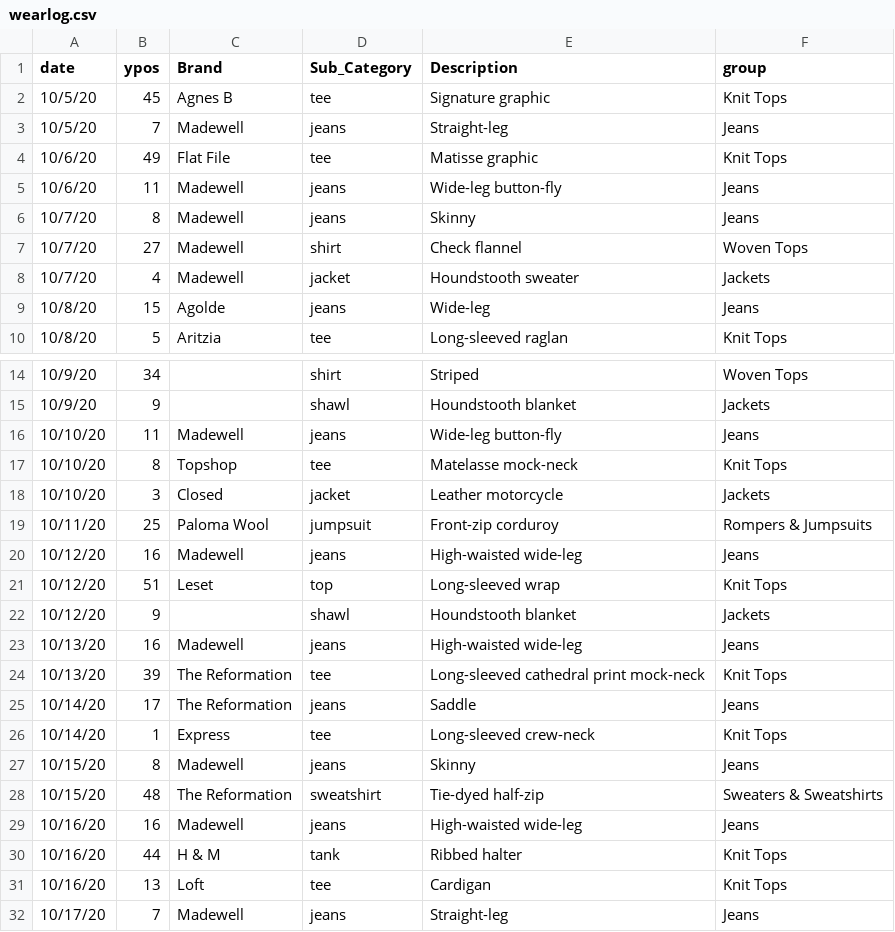
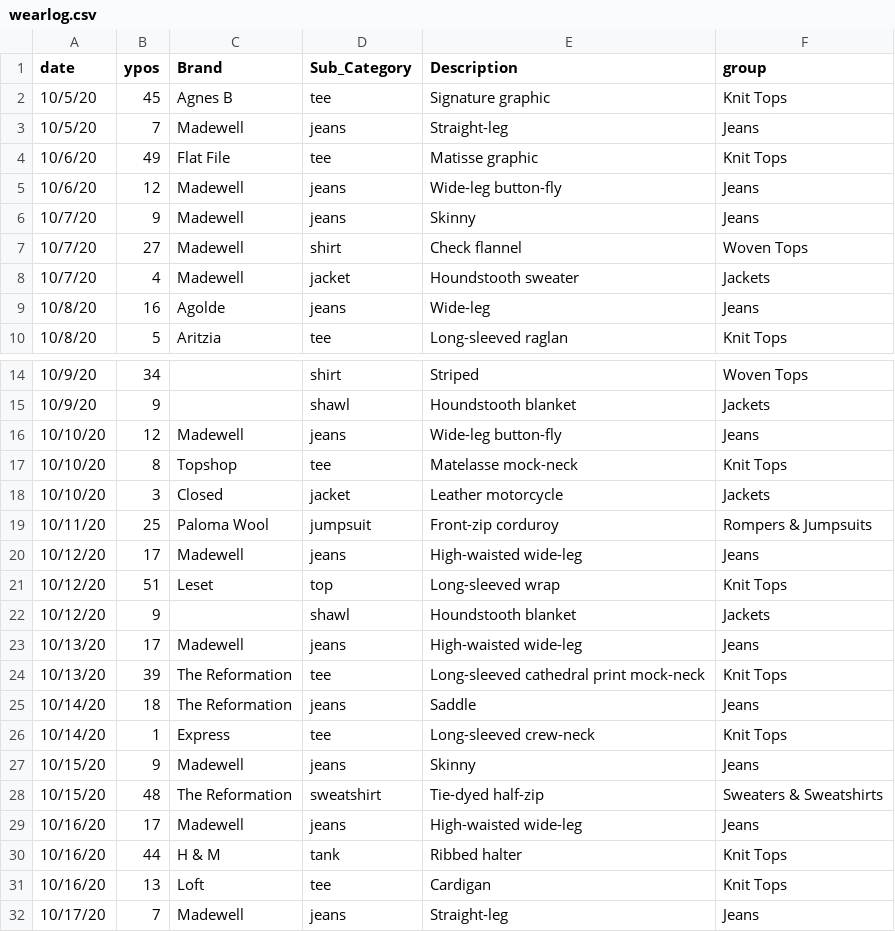
Before and after one commit to leahwelch/leahwelch.github.io, a CSV file: projects/wardrobe/data/wearlog.csv, drawn as a sheet; only a part is shown, gaps mark what is left out; the diff covers the shown part only.

```diff
--- a/projects/wardrobe/data/wearlog.csv
+++ b/projects/wardrobe/data/wearlog.csv
@@ -4,7 +4,7 @@ date,ypos,Brand,Sub_Category,Description,group
 10/6/20,49,Flat File,tee,Matisse graphic,Knit Tops
-10/6/20,11,Madewell,jeans,Wide-leg button-fly,Jeans
-10/7/20,8,Madewell,jeans,Skinny,Jeans
+10/6/20,12,Madewell,jeans,Wide-leg button-fly,Jeans
+10/7/20,9,Madewell,jeans,Skinny,Jeans
 10/7/20,27,Madewell,shirt,Check flannel,Woven Tops
 10/7/20,4,Madewell,jacket,Houndstooth sweater,Jackets
-10/8/20,15,Agolde,jeans,Wide-leg,Jeans
+10/8/20,16,Agolde,jeans,Wide-leg,Jeans
 10/8/20,5,Aritzia,tee,Long-sleeved raglan,Knit Tops
@@ -15,3 +15,3 @@ date,ypos,Brand,Sub_Category,Description,group
 10/9/20,9,,shawl,Houndstooth blanket,Jackets
-10/10/20,11,Madewell,jeans,Wide-leg button-fly,Jeans
+10/10/20,12,Madewell,jeans,Wide-leg button-fly,Jeans
 10/10/20,8,Topshop,tee,Matelasse mock-neck,Knit Tops
@@ -19,12 +19,12 @@ date,ypos,Brand,Sub_Category,Description,group
 10/11/20,25,Paloma Wool,jumpsuit,Front-zip corduroy,Rompers & Jumpsuits
-10/12/20,16,Madewell,jeans,High-waisted wide-leg,Jeans
+10/12/20,17,Madewell,jeans,High-waisted wide-leg,Jeans
 10/12/20,51,Leset,top,Long-sleeved wrap,Knit Tops
 10/12/20,9,,shawl,Houndstooth blanket,Jackets
-10/13/20,16,Madewell,jeans,High-waisted wide-leg,Jeans
+10/13/20,17,Madewell,jeans,High-waisted wide-leg,Jeans
 10/13/20,39,The Reformation,tee,Long-sleeved cathedral print mock-neck,Knit Tops
-10/14/20,17,The Reformation,jeans,Saddle,Jeans
+10/14/20,18,The Reformation,jeans,Saddle,Jeans
 10/14/20,1,Express,tee,Long-sleeved crew-neck,Knit Tops
-10/15/20,8,Madewell,jeans,Skinny,Jeans
+10/15/20,9,Madewell,jeans,Skinny,Jeans
 10/15/20,48,The Reformation,sweatshirt,Tie-dyed half-zip,Sweaters & Sweatshirts
-10/16/20,16,Madewell,jeans,High-waisted wide-leg,Jeans
+10/16/20,17,Madewell,jeans,High-waisted wide-leg,Jeans
 10/16/20,44,H & M,tank,Ribbed halter,Knit Tops
```
Also changed, not shown: 15 added rows and 19 edited cells elsewhere in this file, projects/wardrobe/data/Wardrobe.csv, 22 other files.
